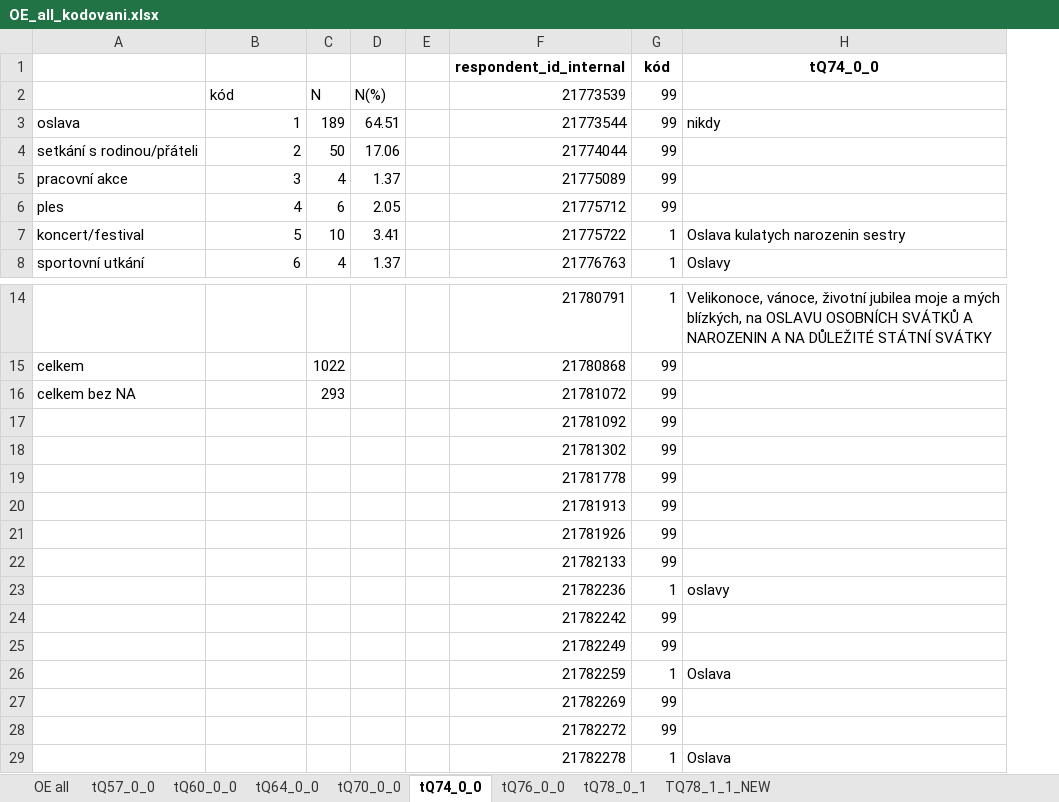
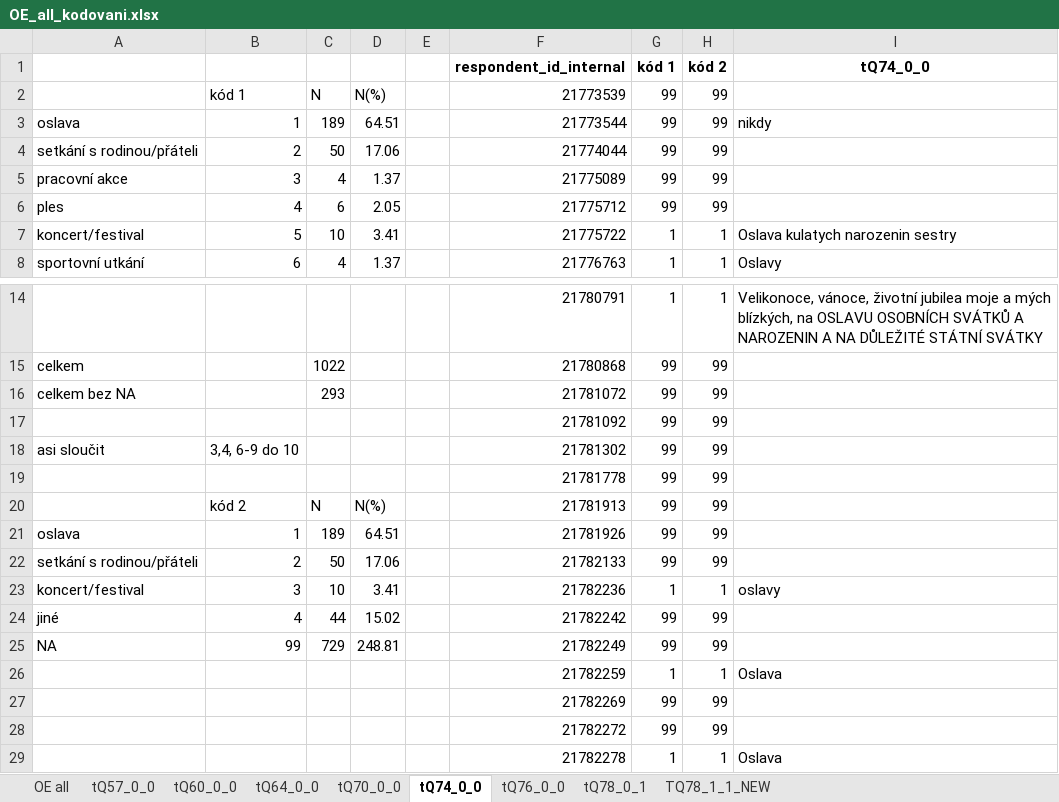
Before and after one commit to eliskavot/Nepiti, an Excel workbook: kodovani/OE_all_kodovani.xlsx, sheet tQ74_0_0, drawn as a sheet; only a part is shown, gaps mark what is left out; values as stored, in another font and other column widths than the file's, no borders; removed rows and columns are numbered as before the commit, all else as after; the diff names each change by its address in the sheet, - before the commit and + after, or states it on an @@ line.

```diff
--- a/kodovani/OE_all_kodovani.xlsx (sheet tQ74_0_0)
+++ b/kodovani/OE_all_kodovani.xlsx (sheet tQ74_0_0)
+column H, rows 1-8: kód 2 | 99 | 99 | 99 | 99 | 99 | 1 | 1; rows 14-19: 1 | 99 | 99 | 99 | 99 | 99; rows 26-29: 1 | 99 | 99 | 1
-G1: kód
+G1: kód 1
-B2: kód
+B2: kód 1
-A18: (empty)
+A18: asi sloučit
-B18: (empty)
+B18: 3,4, 6-9 do 10
-row 20:  |  |  |  |  | 21781913 | 99
-row 21:  |  |  |  |  | 21781926 | 99
-row 22:  |  |  |  |  | 21782133 | 99
-row 23:  |  |  |  |  | 21782236 | 1 | oslavy
-row 24:  |  |  |  |  | 21782242 | 99
-row 25:  |  |  |  |  | 21782249 | 99
+row 20:  | kód 2 | N | N(%) |  | 21781913 | 99 | 99
+row 21: oslava | 1 | 189 | 64.51 |  | 21781926 | 99 | 99
+row 22: setkání s rodinou/přáteli | 2 | 50 | 17.06 |  | 21782133 | 99 | 99
+row 23: koncert/festival | 3 | 10 | 3.41 |  | 21782236 | 1 | 1 | oslavy
+row 24: jiné | 4 | 44 | 15.02 |  | 21782242 | 99 | 99
+row 25: NA | 99 | 729 | 248.81 |  | 21782249 | 99 | 99
```
Also changed, not shown: kodovani/Q74_kod.xlsx, 3 other files.
